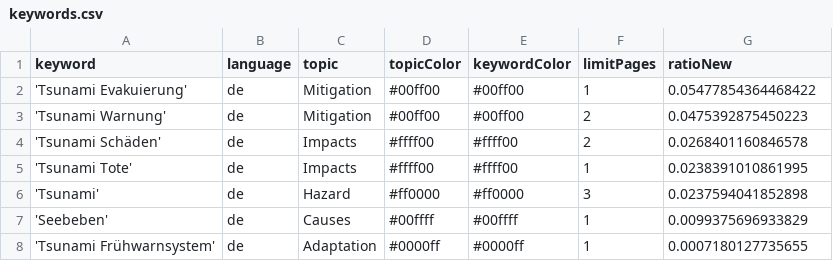
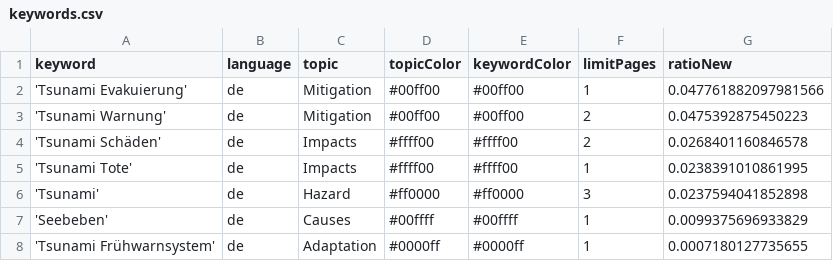
Before and after one commit to MarcoL95-news/tsunamiIsComing, a CSV file: keywords.csv, drawn as a sheet.

Commit message:
Commit from GitHub Actions (harvest:0.0)

```diff
--- a/keywords.csv
+++ b/keywords.csv
@@ -1,3 +1,3 @@
 keyword,language,topic,topicColor,keywordColor,limitPages,ratioNew
-'Tsunami Evakuierung',de,Mitigation,#00ff00,#00ff00,1,0.05477854364468422
+'Tsunami Evakuierung',de,Mitigation,#00ff00,#00ff00,1,0.047761882097981566
 'Tsunami Warnung',de,Mitigation,#00ff00,#00ff00,2,0.0475392875450223
```
